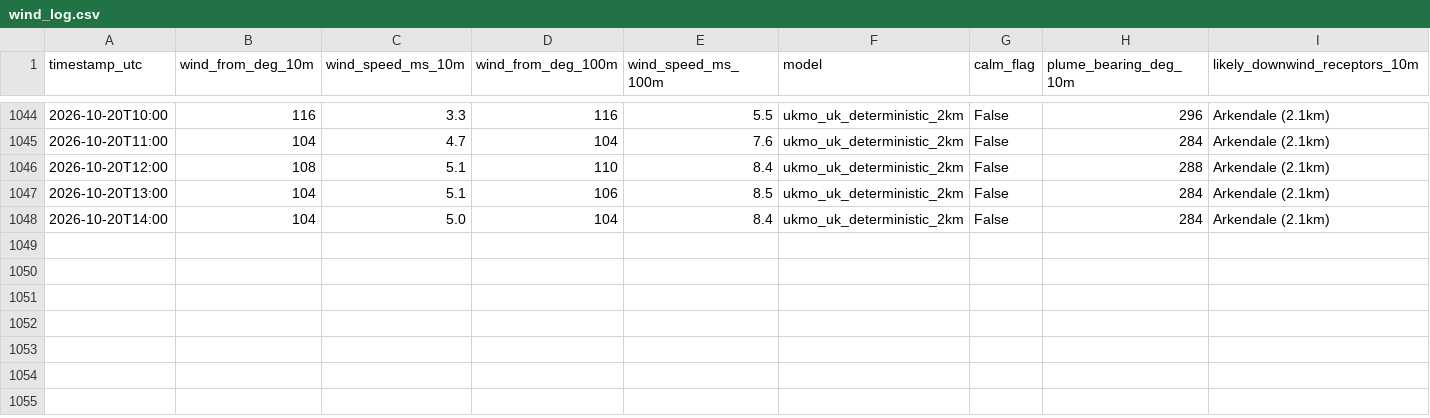
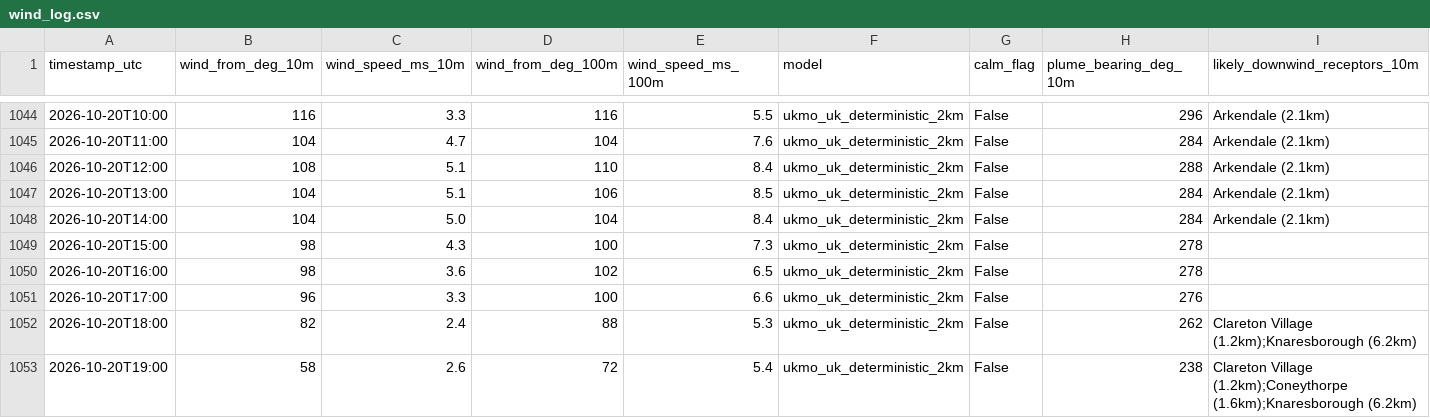
Before and after one commit to Matthew42205/awrp-wind-log, a CSV file: wind_log.csv, drawn as a sheet; only a part is shown, gaps mark what is left out; rows hold the shown columns only; the diff names each change by its address in the sheet, - before the commit and + after, or states it on an @@ line.

```diff
--- a/wind_log.csv
+++ b/wind_log.csv
+row 1049: 2026-10-20T15:00 | 98 | 4.3 | 100 | 7.3 | ukmo_uk_deterministic_2km | False | 278
+row 1050: 2026-10-20T16:00 | 98 | 3.6 | 102 | 6.5 | ukmo_uk_deterministic_2km | False | 278
+row 1051: 2026-10-20T17:00 | 96 | 3.3 | 100 | 6.6 | ukmo_uk_deterministic_2km | False | 276
+row 1052: 2026-10-20T18:00 | 82 | 2.4 | 88 | 5.3 | ukmo_uk_deterministic_2km | False | 262 | Clareton Village (1.2km);Knaresborough (6.2km)
+row 1053: 2026-10-20T19:00 | 58 | 2.6 | 72 | 5.4 | ukmo_uk_deterministic_2km | False | 238 | Clareton Village (1.2km);Coneythorpe (1.6km);Knaresborough (6.2km)
```
